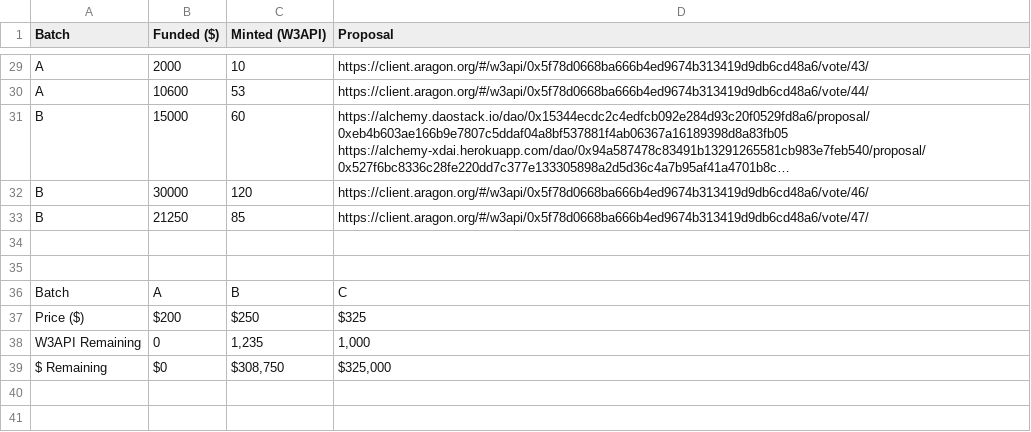
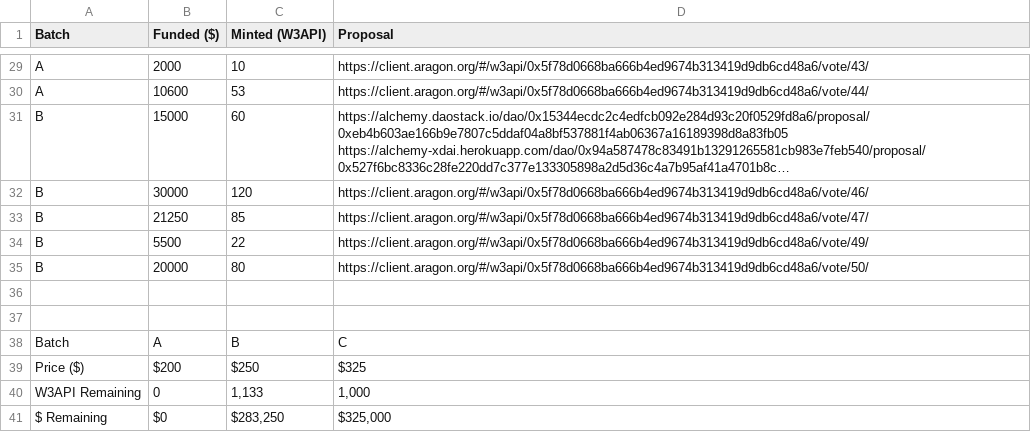
Before and after one commit to tenfinney/dao, a CSV file: token-allocations/pre-seed-funders.csv, drawn as a sheet; only a part is shown, gaps mark what is left out; long unchanged cells end in ….

Commit message:
Update pre-seed-funders.csv

```diff
--- a/token-allocations/pre-seed-funders.csv
+++ b/token-allocations/pre-seed-funders.csv
@@ -41,2 +41,4 @@ B,30000,120,"https://client.aragon.org/#/w3api/0x5f78d0668ba666b4ed9674b313419d9
 B,21250,85,"https://client.aragon.org/#/w3api/0x5f78d0668ba666b4ed9674b313419d9db6cd48a6/vote/47/"
+B,5500,22,"https://client.aragon.org/#/w3api/0x5f78d0668ba666b4ed9674b313419d9db6cd48a6/vote/49/"
+B,20000,80,"https://client.aragon.org/#/w3api/0x5f78d0668ba666b4ed9674b313419d9db6cd48a6/vote/50/"
 ,,,
@@ -45,3 +47,3 @@ Batch,A,B,C
 Price ($),$200,$250,$325
-W3API Remaining,"0","1,235","1,000"
-$ Remaining,"$0","$308,750","$325,000"
+W3API Remaining,"0","1,133","1,000"
+$ Remaining,"$0","$283,250","$325,000"
```
